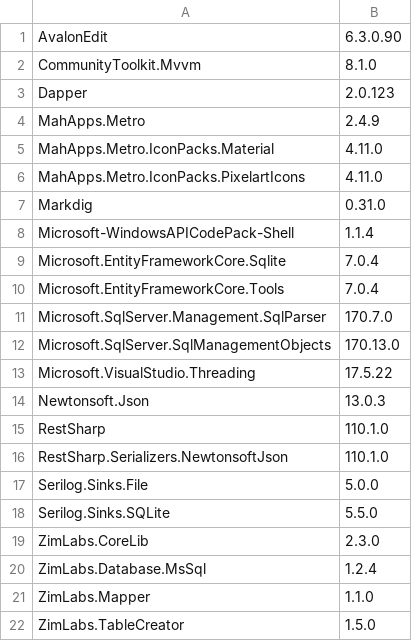
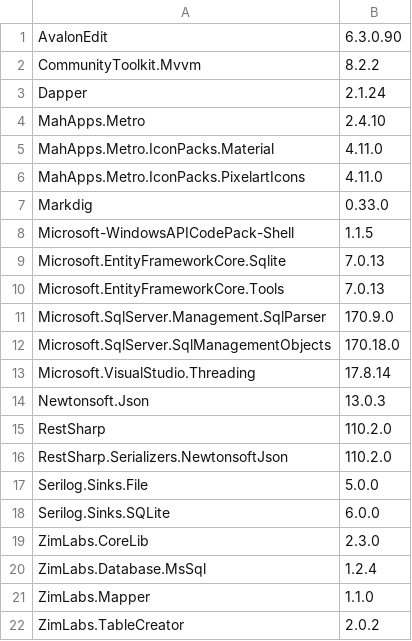
Before and after one commit to InvaderZim85/MsSqlToolBelt, a CSV file: src/MsSqlToolBelt/Packages.csv, drawn as a sheet.

```diff
--- a/src/MsSqlToolBelt/Packages.csv
+++ b/src/MsSqlToolBelt/Packages.csv
@@ -1,19 +1,19 @@
 AvalonEdit;6.3.0.90
-CommunityToolkit.Mvvm;8.1.0
-Dapper;2.0.123
-MahApps.Metro;2.4.9
+CommunityToolkit.Mvvm;8.2.2
+Dapper;2.1.24
+MahApps.Metro;2.4.10
 MahApps.Metro.IconPacks.Material;4.11.0
 MahApps.Metro.IconPacks.PixelartIcons;4.11.0
-Markdig;0.31.0
-Microsoft-WindowsAPICodePack-Shell;1.1.4
-Microsoft.EntityFrameworkCore.Sqlite;7.0.4
-Microsoft.EntityFrameworkCore.Tools;7.0.4
-Microsoft.SqlServer.Management.SqlParser;170.7.0
-Microsoft.SqlServer.SqlManagementObjects;170.13.0
-Microsoft.VisualStudio.Threading;17.5.22
+Markdig;0.33.0
+Microsoft-WindowsAPICodePack-Shell;1.1.5
+Microsoft.EntityFrameworkCore.Sqlite;7.0.13
+Microsoft.EntityFrameworkCore.Tools;7.0.13
+Microsoft.SqlServer.Management.SqlParser;170.9.0
+Microsoft.SqlServer.SqlManagementObjects;170.18.0
+Microsoft.VisualStudio.Threading;17.8.14
 Newtonsoft.Json;13.0.3
-RestSharp;110.1.0
-RestSharp.Serializers.NewtonsoftJson;110.1.0
+RestSharp;110.2.0
+RestSharp.Serializers.NewtonsoftJson;110.2.0
 Serilog.Sinks.File;5.0.0
-Serilog.Sinks.SQLite;5.5.0
+Serilog.Sinks.SQLite;6.0.0
 ZimLabs.CoreLib;2.3.0
@@ -21,2 +21,2 @@ ZimLabs.Database.MsSql;1.2.4
 ZimLabs.Mapper;1.1.0
-ZimLabs.TableCreator;1.5.0
+ZimLabs.TableCreator;2.0.2
```
Also changed, not shown: 22 other files.
